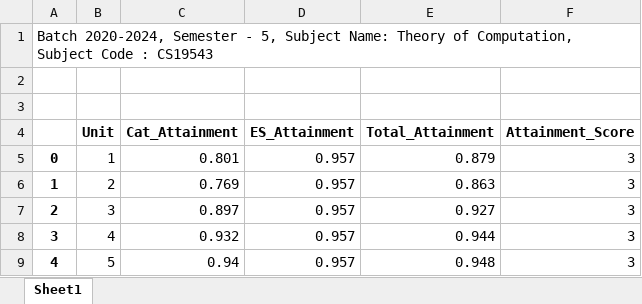
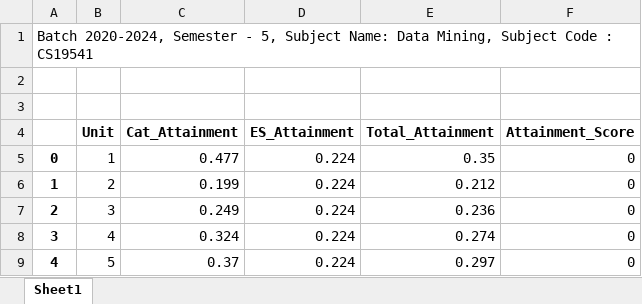
Before and after one commit to legend-king/Marks-Analyzer, an Excel workbook: Files/Attainment.xlsx, sheet Sheet1, drawn as a sheet; values as stored, in another font and other column widths than the file's, no borders; the diff names each change by its address in the sheet, - before the commit and + after, or states it on an @@ line.

```diff
--- a/Files/Attainment.xlsx (sheet Sheet1)
+++ b/Files/Attainment.xlsx (sheet Sheet1)
-A1: …Subject Name: Theory of Computation, Subject Code : CS19543
+A1: …Subject Name: Data Mining, Subject Code : CS19541
-C5 (Cat_Attainment): 0.801
+C5 (Cat_Attainment): 0.477
-D5:D9 (ES_Attainment): 0.957
+D5:D9 (ES_Attainment): 0.224
-E5 (Total_Attainment): 0.879
+E5 (Total_Attainment): 0.35
-F5:F9 (Attainment_Score): 3
+F5:F9 (Attainment_Score): 0
-C6 (Cat_Attainment): 0.769
+C6 (Cat_Attainment): 0.199
-E6 (Total_Attainment): 0.863
+E6 (Total_Attainment): 0.212
-C7 (Cat_Attainment): 0.897
+C7 (Cat_Attainment): 0.249
-E7 (Total_Attainment): 0.927
+E7 (Total_Attainment): 0.236
-C8 (Cat_Attainment): 0.932
+C8 (Cat_Attainment): 0.324
-E8 (Total_Attainment): 0.944
+E8 (Total_Attainment): 0.274
-C9 (Cat_Attainment): 0.94
+C9 (Cat_Attainment): 0.37
-E9 (Total_Attainment): 0.948
+E9 (Total_Attainment): 0.297
```
Also changed, not shown: static/upload/marks.xlsx, 8 other files.
